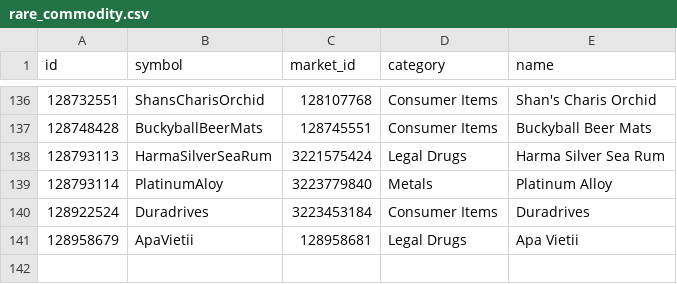
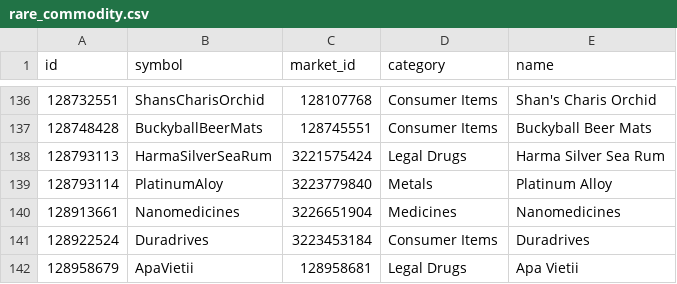
Before and after one commit to EDCD/FDevIDs, a CSV file: rare_commodity.csv, drawn as a sheet; only a part is shown, gaps mark what is left out.

Commit message:
Nanomedicines is also a rare commodity

```diff
--- a/rare_commodity.csv
+++ b/rare_commodity.csv
@@ -139,2 +139,3 @@ id,symbol,market_id,category,name
 128793114,PlatinumAloy,3223779840,Metals,Platinum Alloy
+128913661,Nanomedicines,3226651904,Medicines,Nanomedicines
 128922524,Duradrives,3223453184,Consumer Items,Duradrives
```
Also changed, not shown: commodity.csv.
